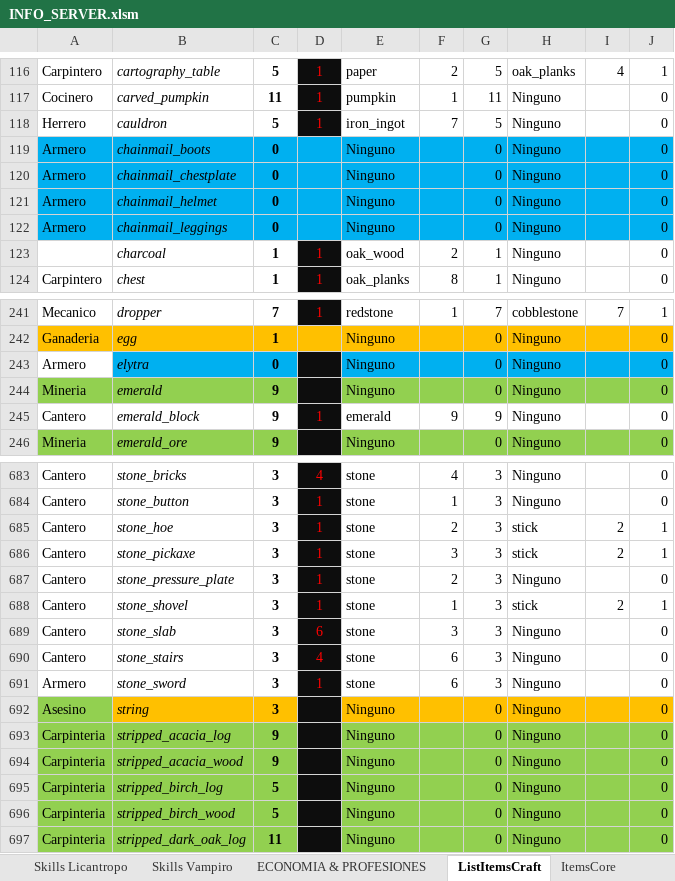
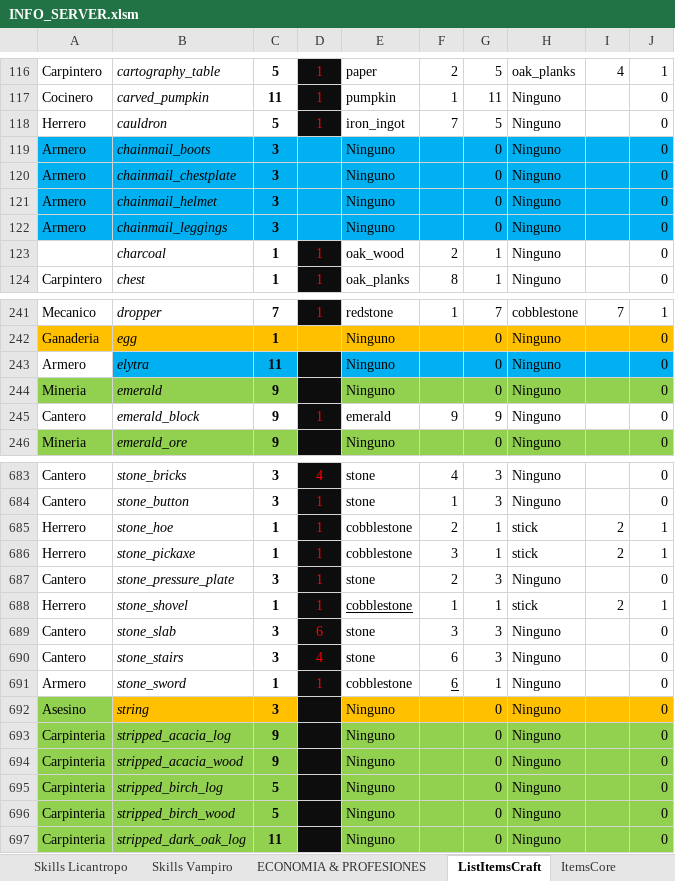
Before and after one commit to Decreeofpain/Hell-Tech, an Excel workbook: INFO_SERVER.xlsm, sheet ListItemsCraft, drawn as a sheet; only a part is shown, gaps mark what is left out; values as stored, in another font and other column widths than the file's, no borders; the diff names each change by its address in the sheet, - before the commit and + after, or states it on an @@ line.

```diff
--- a/INFO_SERVER.xlsm (sheet ListItemsCraft)
+++ b/INFO_SERVER.xlsm (sheet ListItemsCraft)
-C119:C122: 0
+C119:C122: 3
-C243: 0
+C243: 11
-A685:A686: Cantero
+A685:A686: Herrero
-C685:C686: 3
+C685:C686: 1
-E685:E686: stone
+E685:E686: cobblestone
-G685:G686: 3
+G685:G686: 1
-A688: Cantero
+A688: Herrero
-C688: 3
+C688: 1
-E688: stone
+E688: cobblestone
-E688 underline: off
+E688 underline: on
-G688: 3
+G688: 1
-C691: 3
+C691: 1
-E691: stone
+E691: cobblestone
-F691 underline: off
+F691 underline: on
-G691: 3
+G691: 1
```
Also changed, not shown: sheet ItemsCore, formulas that keep their value, 54 other files.
